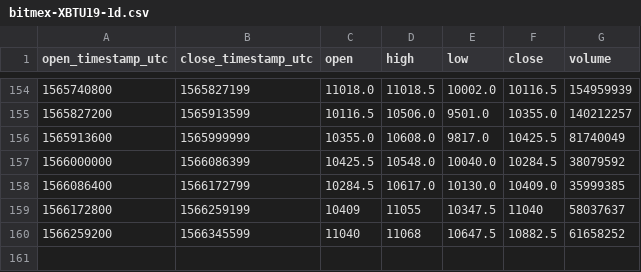
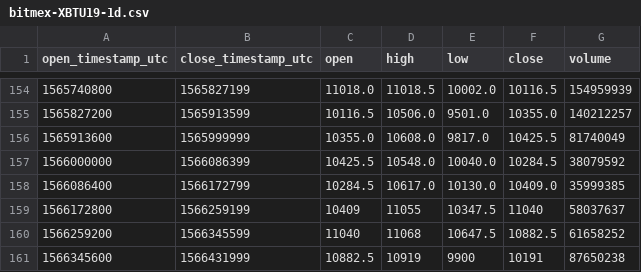
Before and after one commit to cryptobigbro/bitmex-XBTU19, a CSV file: bitmex-XBTU19-1d.csv, drawn as a sheet; only a part is shown, gaps mark what is left out; the diff names each change by its address in the sheet, - before the commit and + after, or states it on an @@ line.

```diff
--- a/bitmex-XBTU19-1d.csv
+++ b/bitmex-XBTU19-1d.csv
+row 161: 1566345600 | 1566431999 | 10882.5 | 10919 | 9900 | 10191 | 87650238
```
Also changed, not shown: bitmex-XBTU19-1h.csv.
